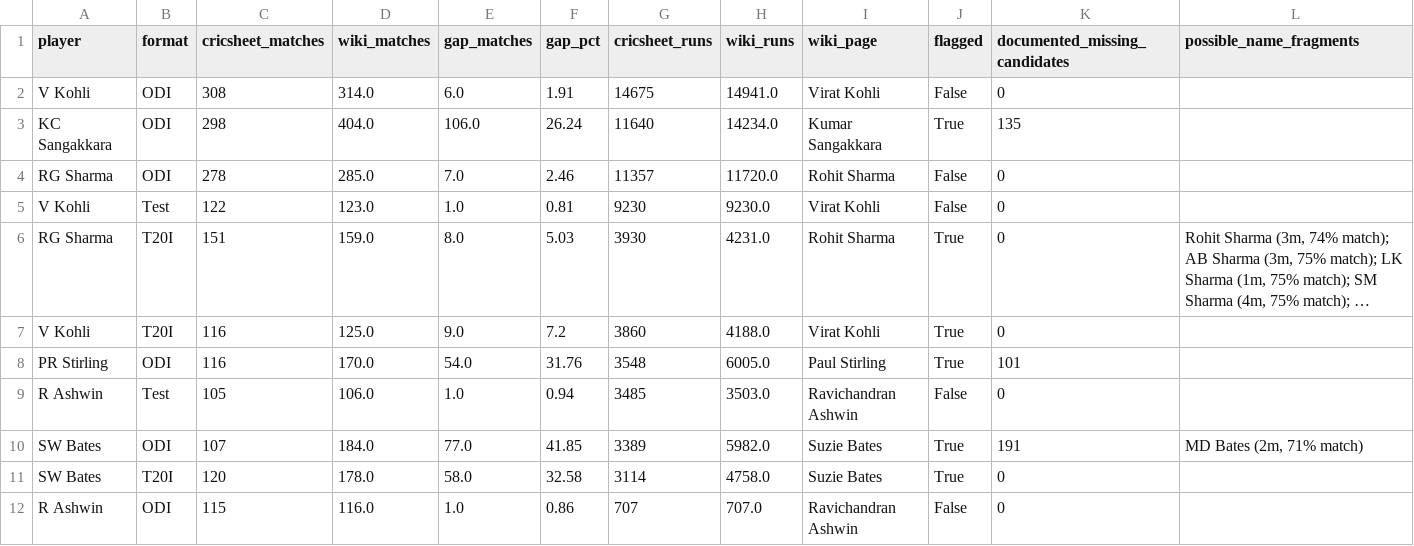
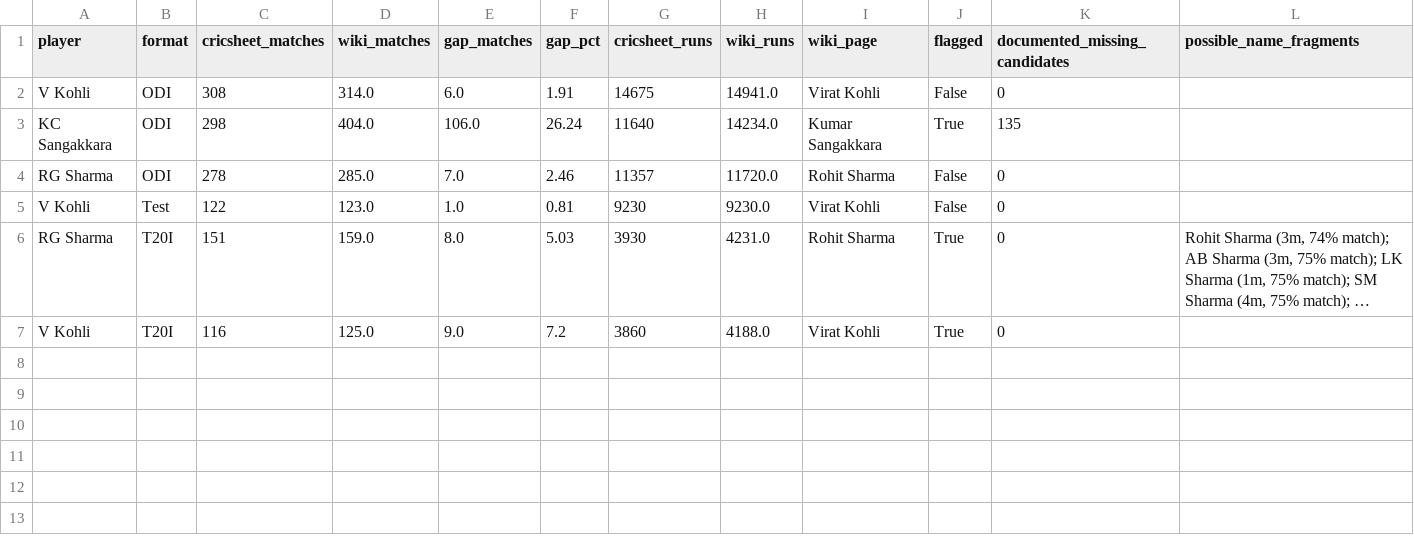
Before and after one commit to mmrayyan2005-dev/cricket-analytics_-, a CSV file: cricket_coverage_gaps.csv, drawn as a sheet; long unchanged cells end in …; the diff names each change by its address in the sheet, - before the commit and + after, or states it on an @@ line.

Commit message:
Update cricket_coverage_gaps.csv

```diff
--- a/cricket_coverage_gaps.csv
+++ b/cricket_coverage_gaps.csv
-row 8: PR Stirling | ODI | 116 | 170.0 | 54.0 | 31.76 | 3548 | 6005.0 | Paul Stirling | True | 101
-row 9: R Ashwin | Test | 105 | 106.0 | 1.0 | 0.94 | 3485 | 3503.0 | Ravichandran Ashwin | False | 0
-row 10: SW Bates | ODI | 107 | 184.0 | 77.0 | 41.85 | 3389 | 5982.0 | Suzie Bates | True | 191 | MD Bates (2m, 71% match)
-row 11: SW Bates | T20I | 120 | 178.0 | 58.0 | 32.58 | 3114 | 4758.0 | Suzie Bates | True | 0
-row 12: R Ashwin | ODI | 115 | 116.0 | 1.0 | 0.86 | 707 | 707.0 | Ravichandran Ashwin | False | 0
```
